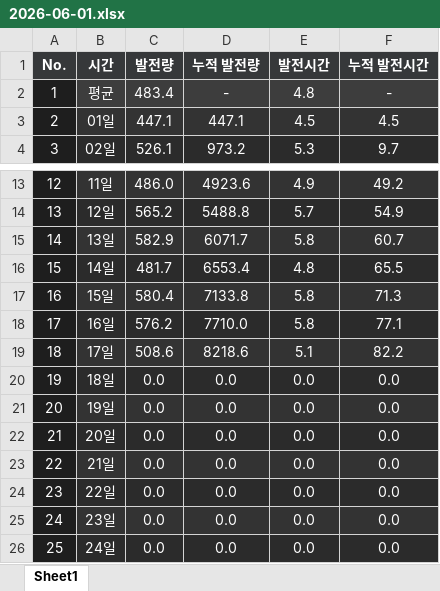
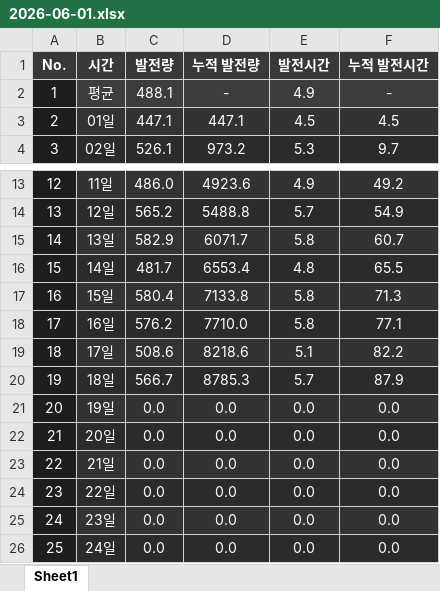
Before and after one commit to Riche3488/solar_monitoring, an Excel workbook: past_data/site_8023/2026-06-01.xlsx, sheet Sheet1, drawn as a sheet; only a part is shown, gaps mark what is left out; values as stored, in another font and other column widths than the file's, no borders; the diff names each change by its address in the sheet, - before the commit and + after, or states it on an @@ line.

```diff
--- a/past_data/site_8023/2026-06-01.xlsx (sheet Sheet1)
+++ b/past_data/site_8023/2026-06-01.xlsx (sheet Sheet1)
-C2 (발전량): 483.4
+C2 (발전량): 488.1
-E2 (발전시간): 4.8
+E2 (발전시간): 4.9
-C20 (발전량): 0.0
+C20 (발전량): 566.7
-D20 (누적 발전량): 0.0
+D20 (누적 발전량): 8785.3
-E20 (발전시간): 0.0
+E20 (발전시간): 5.7
-F20 (누적 발전시간): 0.0
+F20 (누적 발전시간): 87.9
```
Also changed, not shown: past_data/site_8024/2026-06-01.xlsx.
